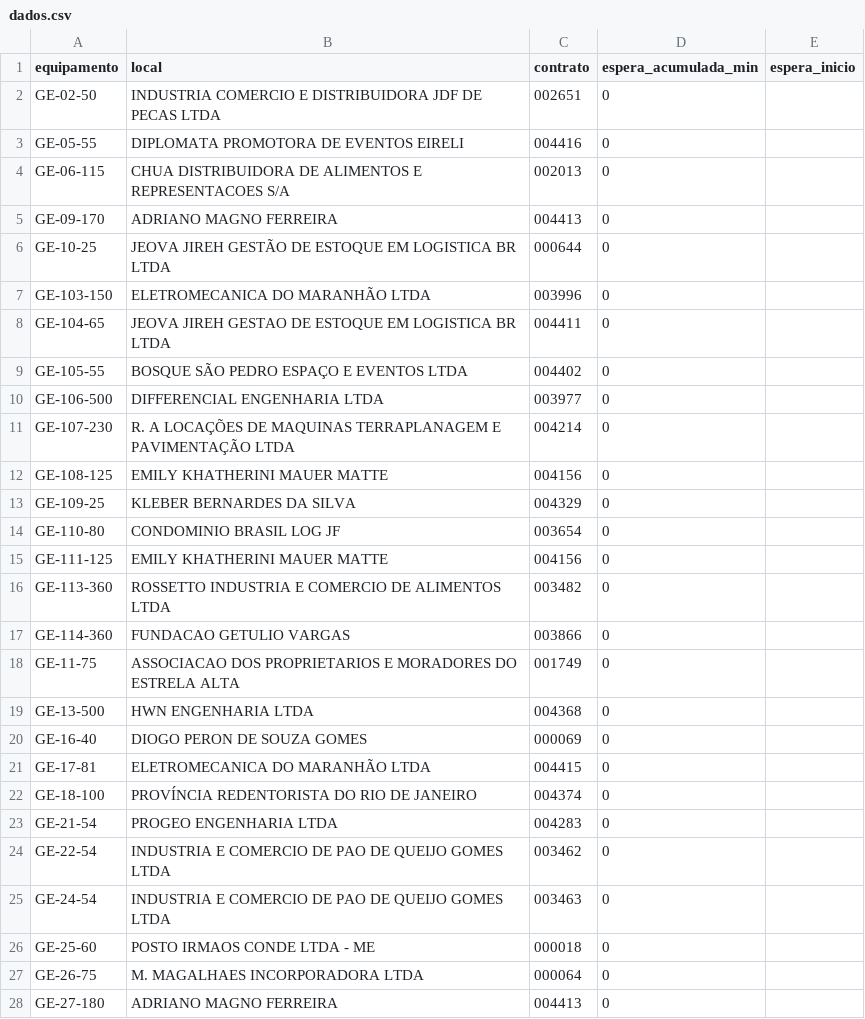
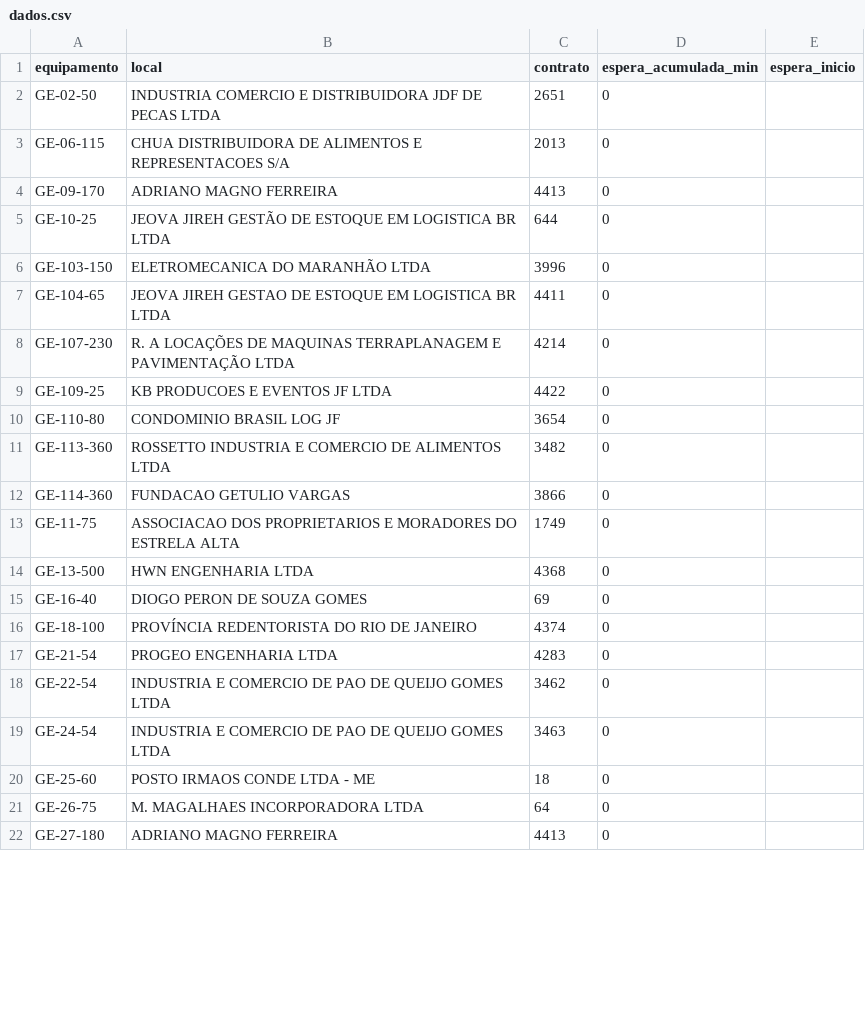
Before and after one commit to milwardarthur-prog/testemanut, a CSV file: dados.csv, drawn as a sheet; only a part is shown; the diff covers the shown part only.

Commit message:
Add files via upload

```diff
--- a/dados.csv
+++ b/dados.csv
@@ -1,28 +1,22 @@
 equipamento,local,contrato,espera_acumulada_min,espera_inicio
-GE-02-50,"INDUSTRIA COMERCIO E DISTRIBUIDORA JDF DE PECAS LTDA",002651,0,
-GE-05-55,DIPLOMATA PROMOTORA DE EVENTOS EIRELI,004416,0,
-GE-06-115,CHUA DISTRIBUIDORA DE ALIMENTOS E REPRESENTACOES S/A,002013,0,
-GE-09-170,ADRIANO MAGNO FERREIRA,004413,0,
-GE-10-25,JEOVA JIREH GESTÃO DE ESTOQUE EM LOGISTICA BR LTDA,000644,0,
-GE-103-150,ELETROMECANICA DO MARANHÃO LTDA,003996,0,
-GE-104-65,JEOVA JIREH GESTAO DE ESTOQUE EM LOGISTICA BR LTDA,004411,0,
-GE-105-55,BOSQUE SÃO PEDRO ESPAÇO E EVENTOS LTDA,004402,0,
-GE-106-500,DIFFERENCIAL ENGENHARIA LTDA,003977,0,
-GE-107-230,"R. A LOCAÇÕES DE MAQUINAS TERRAPLANAGEM E PAVIMENTAÇÃO LTDA",004214,0,
-GE-108-125,EMILY KHATHERINI MAUER MATTE,004156,0,
-GE-109-25,KLEBER BERNARDES DA SILVA,004329,0,
-GE-110-80,CONDOMINIO BRASIL LOG JF,003654,0,
-GE-111-125,EMILY KHATHERINI MAUER MATTE,004156,0,
-GE-113-360,ROSSETTO INDUSTRIA E COMERCIO DE ALIMENTOS LTDA,003482,0,
-GE-114-360,FUNDACAO GETULIO VARGAS,003866,0,
-GE-11-75,ASSOCIACAO DOS PROPRIETARIOS E MORADORES DO ESTRELA ALTA,001749,0,
-GE-13-500,HWN ENGENHARIA LTDA,004368,0,
-GE-16-40,DIOGO PERON DE SOUZA GOMES,000069,0,
-GE-17-81,ELETROMECANICA DO MARANHÃO LTDA,004415,0,
-GE-18-100,PROVÍNCIA REDENTORISTA DO RIO DE JANEIRO,004374,0,
-GE-21-54,PROGEO ENGENHARIA LTDA,004283,0,
-GE-22-54,INDUSTRIA E COMERCIO DE PAO DE QUEIJO GOMES LTDA,003462,0,
-GE-24-54,INDUSTRIA E COMERCIO DE PAO DE QUEIJO GOMES LTDA,003463,0,
-GE-25-60,POSTO IRMAOS CONDE LTDA - ME,000018,0,
-GE-26-75,M. MAGALHAES INCORPORADORA LTDA,000064,0,
-GE-27-180,ADRIANO MAGNO FERREIRA,004413,0,
+GE-02-50,"INDUSTRIA COMERCIO E DISTRIBUIDORA JDF DE PECAS LTDA",2651,0,
+GE-06-115,CHUA DISTRIBUIDORA DE ALIMENTOS E REPRESENTACOES S/A,2013,0,
+GE-09-170,ADRIANO MAGNO FERREIRA,4413,0,
+GE-10-25,JEOVA JIREH GESTÃO DE ESTOQUE EM LOGISTICA BR LTDA,644,0,
+GE-103-150,ELETROMECANICA DO MARANHÃO LTDA,3996,0,
+GE-104-65,JEOVA JIREH GESTAO DE ESTOQUE EM LOGISTICA BR LTDA,4411,0,
+GE-107-230,"R. A LOCAÇÕES DE MAQUINAS TERRAPLANAGEM E PAVIMENTAÇÃO LTDA",4214,0,
+GE-109-25,KB PRODUCOES E EVENTOS JF LTDA,4422,0,
+GE-110-80,CONDOMINIO BRASIL LOG JF,3654,0,
+GE-113-360,ROSSETTO INDUSTRIA E COMERCIO DE ALIMENTOS LTDA,3482,0,
+GE-114-360,FUNDACAO GETULIO VARGAS,3866,0,
+GE-11-75,ASSOCIACAO DOS PROPRIETARIOS E MORADORES DO ESTRELA ALTA,1749,0,
+GE-13-500,HWN ENGENHARIA LTDA,4368,0,
+GE-16-40,DIOGO PERON DE SOUZA GOMES,69,0,
+GE-18-100,PROVÍNCIA REDENTORISTA DO RIO DE JANEIRO,4374,0,
+GE-21-54,PROGEO ENGENHARIA LTDA,4283,0,
+GE-22-54,INDUSTRIA E COMERCIO DE PAO DE QUEIJO GOMES LTDA,3462,0,
+GE-24-54,INDUSTRIA E COMERCIO DE PAO DE QUEIJO GOMES LTDA,3463,0,
+GE-25-60,POSTO IRMAOS CONDE LTDA - ME,18,0,
+GE-26-75,M. MAGALHAES INCORPORADORA LTDA,64,0,
+GE-27-180,ADRIANO MAGNO FERREIRA,4413,0,
```
Also changed, not shown: 7 added rows, 7 removed rows and 40 edited cells elsewhere in this file.
